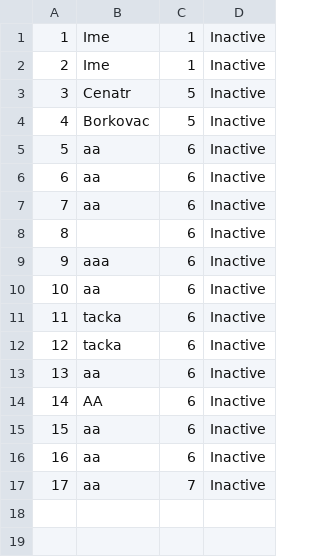
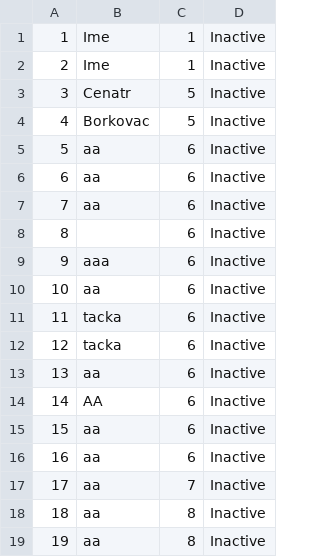
Before and after one commit to teodorazunic/SIMS, a CSV file: SIMS-Initial-Project-main/InitialProject/InitialProject/Resources/Data/keypoints.csv, drawn as a sheet.

```diff
--- a/SIMS-Initial-Project-main/InitialProject/InitialProject/Resources/Data/keypoints.csv
+++ b/SIMS-Initial-Project-main/InitialProject/InitialProject/Resources/Data/keypoints.csv
@@ -17 +17,3 @@
 17|aa|7|Inactive
+18|aa|8|Inactive
+19|aa|8|Inactive
```
Also changed, not shown: SIMS-Initial-Project-main/InitialProject/InitialProject/Resources/Data/tour.csv, 15 other files.
